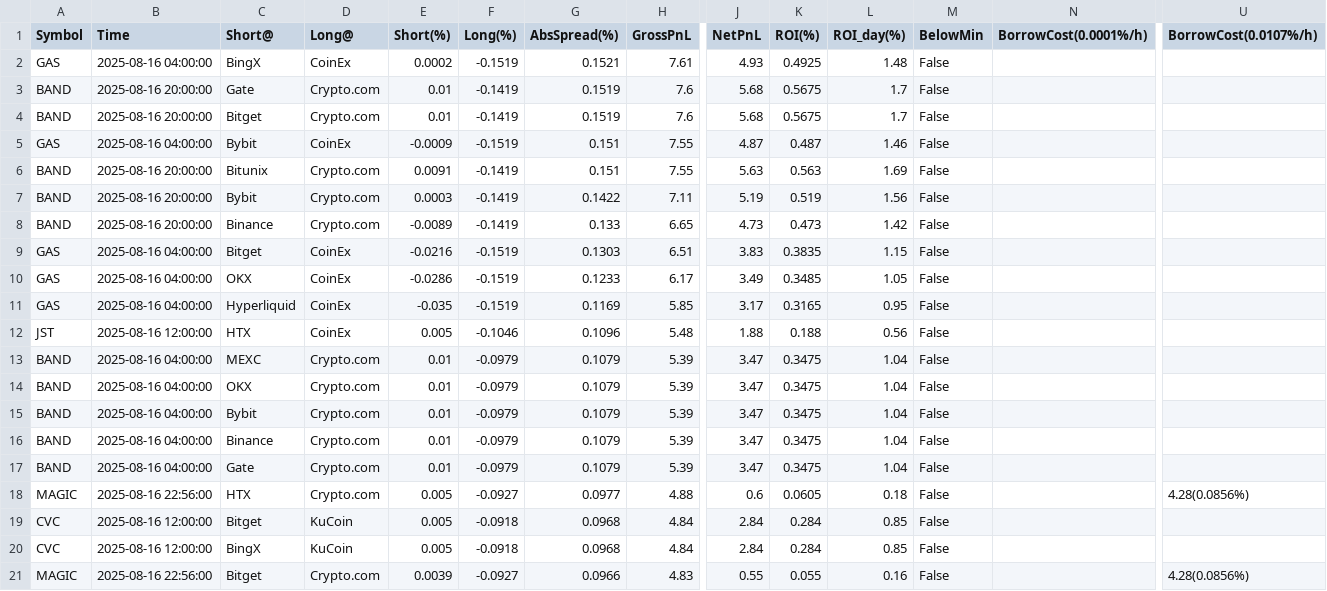
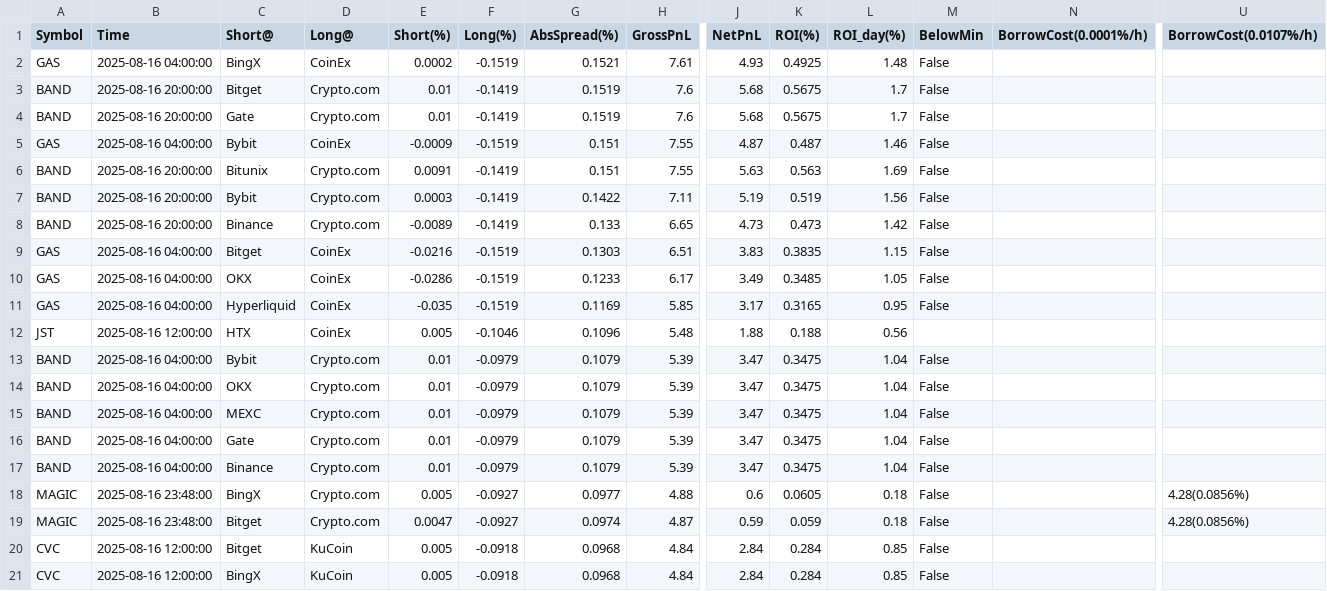
Before and after one commit to aerist123/funding-data, a CSV file: public/data/arb_top20_today.csv, drawn as a sheet; only a part is shown, gaps mark what is left out; removed rows and columns are numbered as before the commit, all else as after; rows hold the shown columns only; the diff names each change by its address in the sheet, - before the commit and + after, or states it on an @@ line.

```diff
--- a/public/data/arb_top20_today.csv
+++ b/public/data/arb_top20_today.csv
@@ row 4 moved to row 3: BAND @@
-M12 (BelowMin): False
+M12 (BelowMin): (empty)
@@ row 15 moved to row 13: BAND @@
@@ row 17 moved to row 16: BAND @@
-B18 (Time): 2025-08-16 22:56:00
+B18 (Time): 2025-08-16 23:48:00
-C18 (Short@): HTX
+C18 (Short@): BingX
+row 19: MAGIC | 2025-08-16 23:48:00 | Bitget | Crypto.com | 0.0047 | -0.0927 | 0.0974 | 4.87 | 0.59 | 0.059 | 0.18 | False |  | 4.28(0.0856%)
-row 21: MAGIC | 2025-08-16 22:56:00 | Bitget | Crypto.com | 0.0039 | -0.0927 | 0.0966 | 4.83 | 0.55 | 0.055 | 0.16 | False |  | 4.28(0.0856%)
```
Also changed, not shown: public/data/arb_candidates_ZRO.csv, public/data/funding_ZRO_dom.csv, 1 other file.
